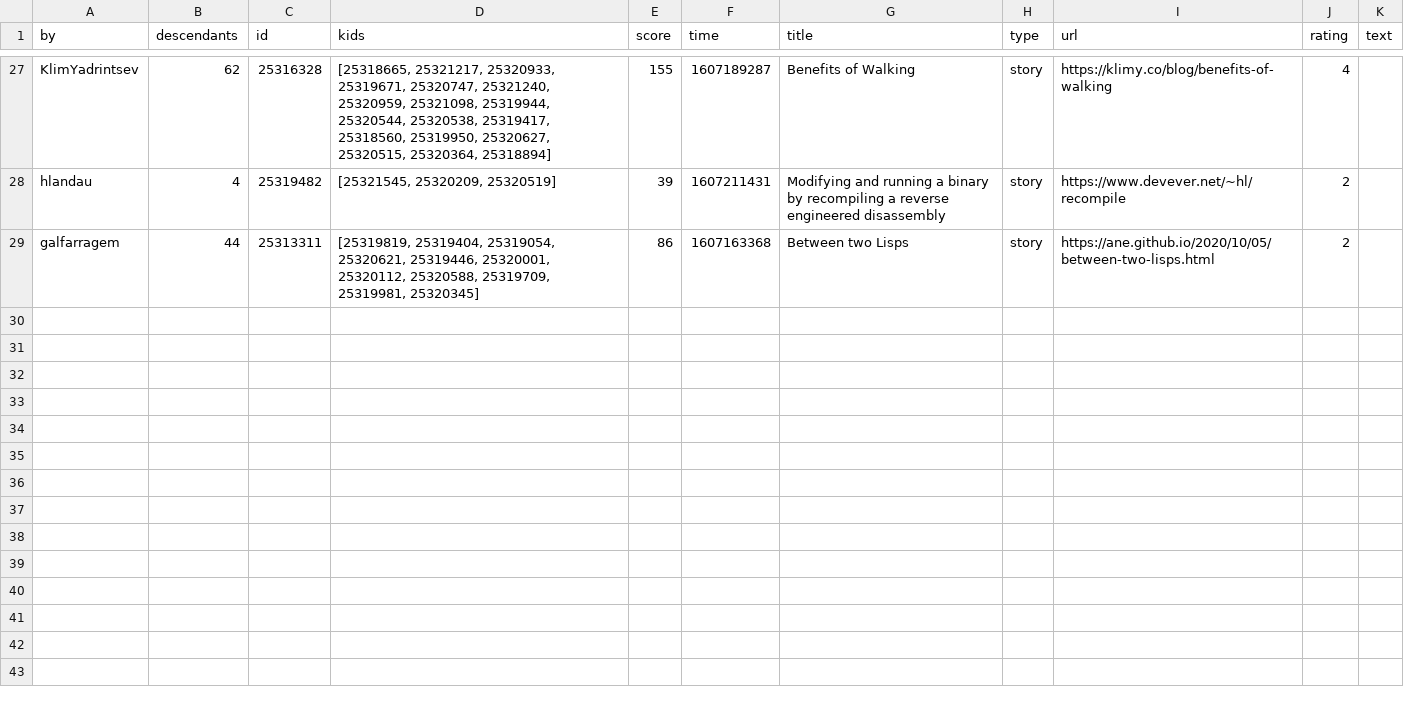
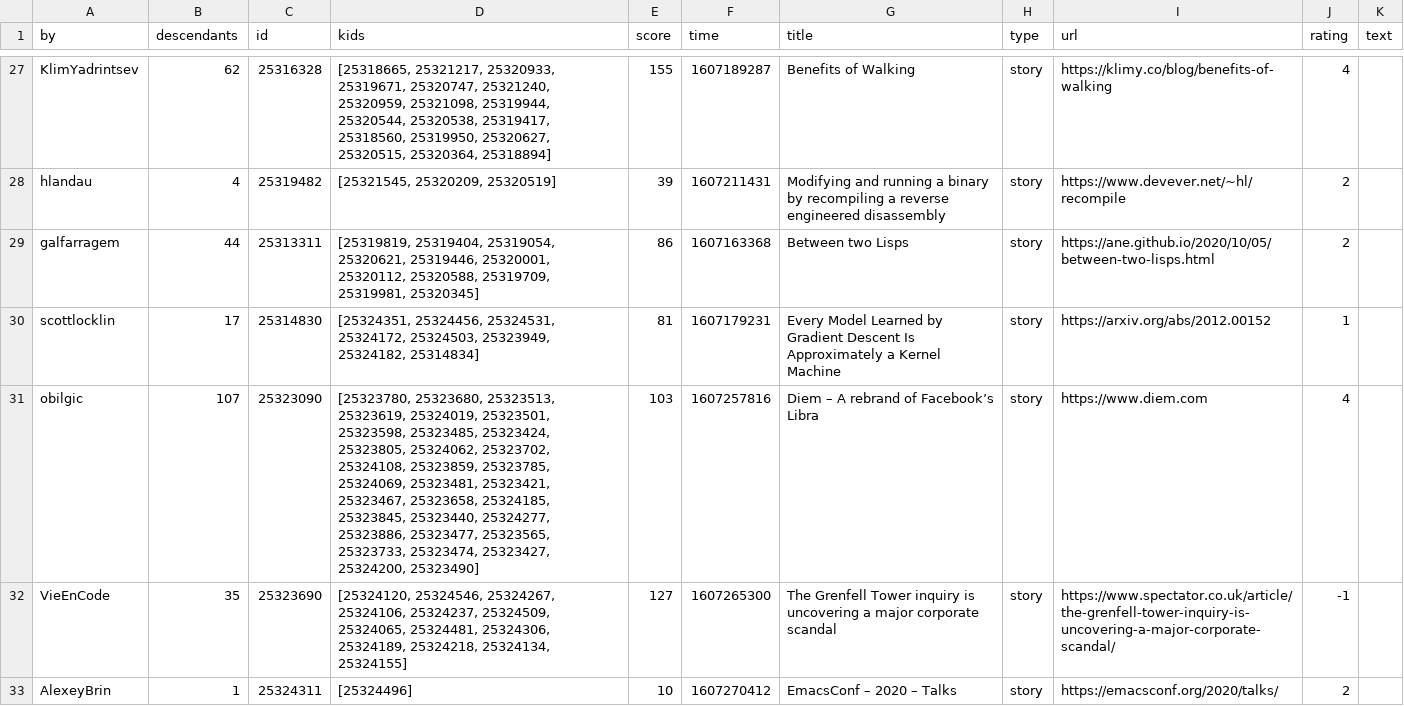
Before and after one commit to berkserbet/hacker-news-digest, a CSV file: data/training.csv, drawn as a sheet; only a part is shown, gaps mark what is left out; the diff covers the shown part only; the diff names each change by its address in the sheet, - before the commit and + after, or states it on an @@ line.

Commit message:
more data

```diff
--- a/data/training.csv
+++ b/data/training.csv
+row 30: scottlocklin | 17 | 25314830 | [25324351, 25324456, 25324531, 25324172, 25324503, 25323949, 25324182, 25314834] | 81 | 1607179231 | Every Model Learned by Gradient Descent Is Approximately a Kernel Machine | story | https://arxiv.org/abs/2012.00152 | 1
+row 31: obilgic | 107 | 25323090 | [25323780, 25323680, 25323513, 25323619, 25324019, 25323501, 25323598, 25323485, 25323424, 25323805, 25324062, 25323702, 25324108, 25323859, 25323785, 25324069, 25323481, 25323421, 25323467, 25323658, 25324185, 25323845, 25323440, 25324277, 25323886, 25323477, 25323565, 25323733, 25323474, 25323427, 25324200, 25323490] | 103 | 1607257816 | Diem – A rebrand of Facebook’s Libra | story | https://www.diem.com | 4
+row 32: VieEnCode | 35 | 25323690 | [25324120, 25324546, 25324267, 25324106, 25324237, 25324509, 25324065, 25324481, 25324306, 25324189, 25324218, 25324134, 25324155] | 127 | 1607265300 | The Grenfell Tower inquiry is uncovering a major corporate scandal | story | https://www.spectator.co.uk/article/the-grenfell-tower-inquiry-is-uncovering-a-major-corporate-scandal/ | -1
+row 33: AlexeyBrin | 1 | 25324311 | [25324496] | 10 | 1607270412 | EmacsConf – 2020 – Talks | story | https://emacsconf.org/2020/talks/ | 2
```
Also changed, not shown: 11 added rows elsewhere in this file.
